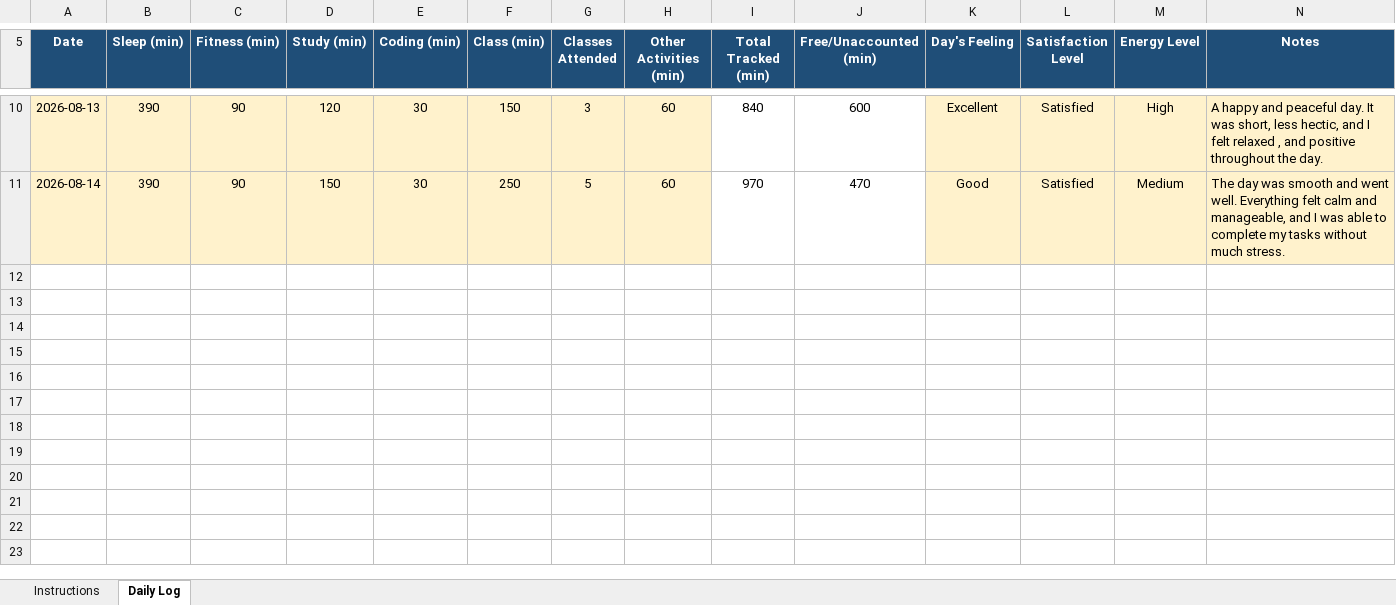
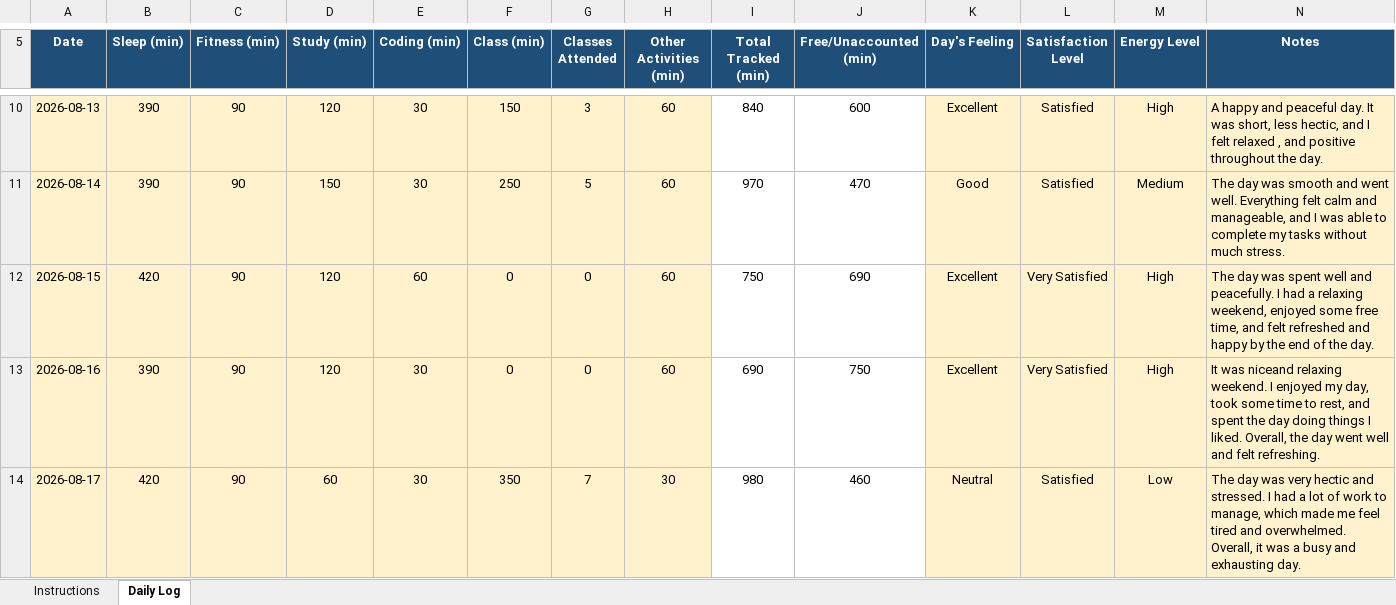
Before and after one commit to Mehakb2414/Python, an Excel workbook: 12602848.xlsx, sheet Daily Log, drawn as a sheet; only a part is shown, gaps mark what is left out; values as stored, in another font and other column widths than the file's, no borders; conditional formats not drawn; the diff names each change by its address in the sheet, - before the commit and + after, or states it on an @@ line.

Commit message:
Add files via upload

```diff
--- a/12602848.xlsx (sheet Daily Log)
+++ b/12602848.xlsx (sheet Daily Log)
+row 12: 2026-08-15 | 420 | 90 | 120 | 60 | 0 | 0 | 60 | 750 | 690 | Excellent | Very Satisfied | High | The day was spent well and peacefully. I had a relaxing weekend, enjoyed some free time, and felt refreshed and happy by the end of the day.
+row 13: 2026-08-16 | 390 | 90 | 120 | 30 | 0 | 0 | 60 | 690 | 750 | Excellent | Very Satisfied | High | It was niceand relaxing weekend. I enjoyed my day, took some time to rest, and spent the day doing things I liked. Overall, the day went well and felt refreshing.
+row 14: 2026-08-17 | 420 | 90 | 60 | 30 | 350 | 7 | 30 | 980 | 460 | Neutral | Satisfied | Low | The day was very hectic and stressed. I had a lot of work to manage, which made me feel tired and overwhelmed. Overall, it was a busy and exhausting day.
```
